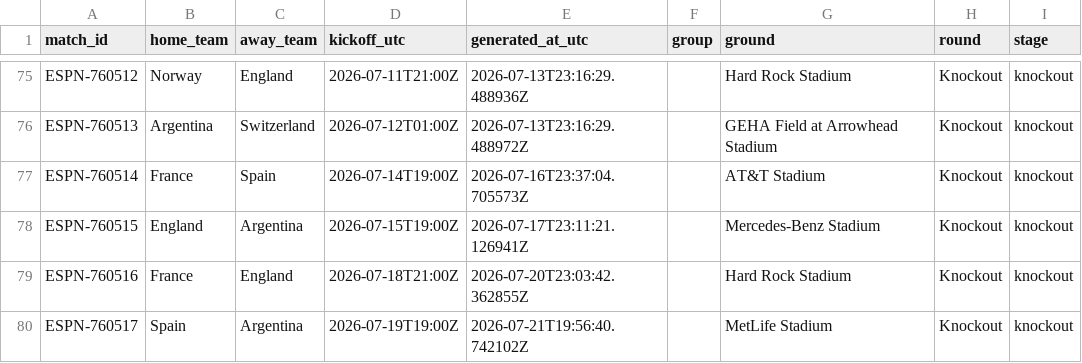
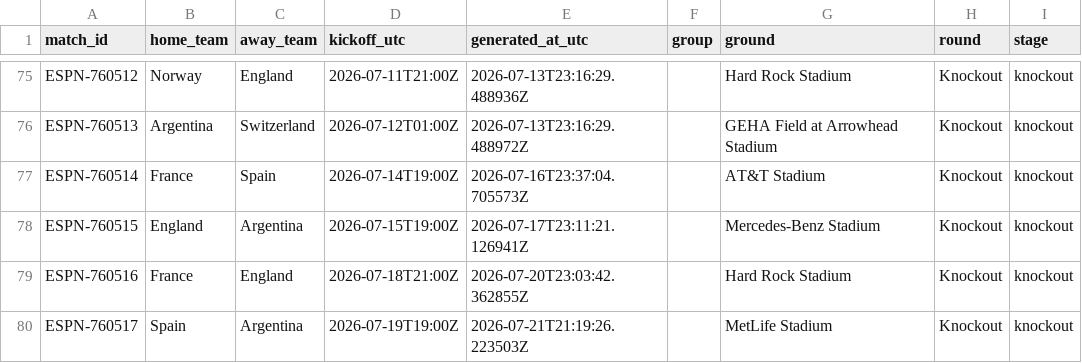
Before and after one commit to khalid-A-M-M/worldcup-agent-harness, a CSV file: data/all_group_fixtures.csv, drawn as a sheet; only a part is shown, gaps mark what is left out.

```diff
--- a/data/all_group_fixtures.csv
+++ b/data/all_group_fixtures.csv
@@ -79,2 +79,2 @@ ESPN-760515,England,Argentina,2026-07-15T19:00Z,2026-07-17T23:11:21.126941Z,,Mer
 ESPN-760516,France,England,2026-07-18T21:00Z,2026-07-20T23:03:42.362855Z,,Hard Rock Stadium,Knockout,knockout
-ESPN-760517,Spain,Argentina,2026-07-19T19:00Z,2026-07-21T19:56:40.742102Z,,MetLife Stadium,Knockout,knockout
+ESPN-760517,Spain,Argentina,2026-07-19T19:00Z,2026-07-21T21:19:26.223503Z,,MetLife Stadium,Knockout,knockout
```
Also changed, not shown: 40 other files.
